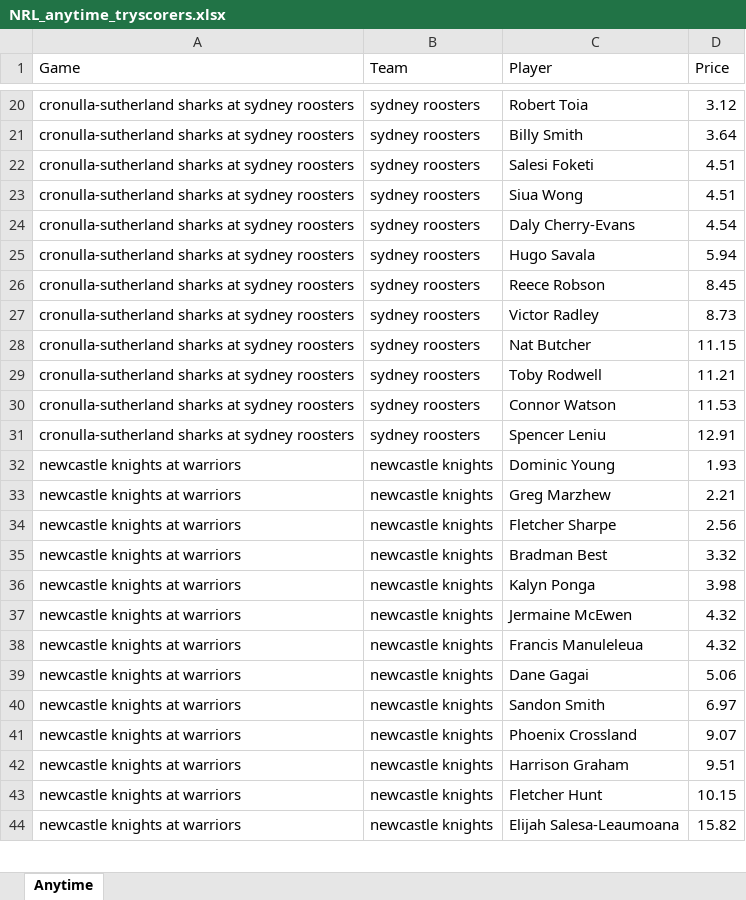
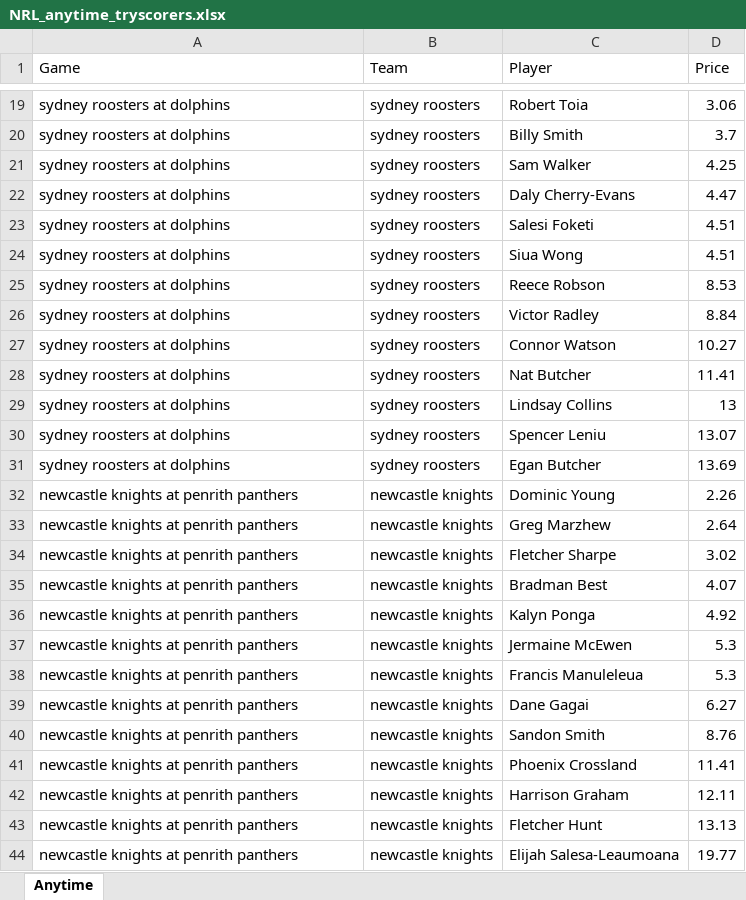
Before and after one commit to cgrocott89/ModelOutput, an Excel workbook: files/NRL_anytime_tryscorers.xlsx, sheet Anytime, drawn as a sheet; only a part is shown, gaps mark what is left out; values as stored, in another font and other column widths than the file's, no borders; removed rows and columns are numbered as before the commit, all else as after; the diff covers the shown part only; the diff names each change by its address in the sheet, - before the commit and + after, or states it on an @@ line.

```diff
--- a/files/NRL_anytime_tryscorers.xlsx (sheet Anytime)
+++ b/files/NRL_anytime_tryscorers.xlsx (sheet Anytime)
-A19:A20 (Game): cronulla-sutherland sharks at sydney roosters
+A19:A20 (Game): sydney roosters at dolphins
-D19 (Price): 3.12
+D19 (Price): 3.06
-D20 (Price): 3.64
+D20 (Price): 3.7
+row 21: sydney roosters at dolphins | sydney roosters | Sam Walker | 4.25
+row 22: sydney roosters at dolphins | sydney roosters | Daly Cherry-Evans | 4.47
-A23:A24 (Game): cronulla-sutherland sharks at sydney roosters
+A23:A24 (Game): sydney roosters at dolphins
-row 24: cronulla-sutherland sharks at sydney roosters | sydney roosters | Daly Cherry-Evans | 4.54
-row 25: cronulla-sutherland sharks at sydney roosters | sydney roosters | Hugo Savala | 5.94
-A25:A26 (Game): cronulla-sutherland sharks at sydney roosters
+A25:A26 (Game): sydney roosters at dolphins
-D25 (Price): 8.45
+D25 (Price): 8.53
-D26 (Price): 8.73
+D26 (Price): 8.84
-row 28: cronulla-sutherland sharks at sydney roosters | sydney roosters | Nat Butcher | 11.15
-row 29: cronulla-sutherland sharks at sydney roosters | sydney roosters | Toby Rodwell | 11.21
-A27 (Game): cronulla-sutherland sharks at sydney roosters
+A27 (Game): sydney roosters at dolphins
-D27 (Price): 11.53
+D27 (Price): 10.27
+row 28: sydney roosters at dolphins | sydney roosters | Nat Butcher | 11.41
+row 29: sydney roosters at dolphins | sydney roosters | Lindsay Collins | 13
-A30 (Game): cronulla-sutherland sharks at sydney roosters
+A30 (Game): sydney roosters at dolphins
-D30 (Price): 12.91
+D30 (Price): 13.07
+row 31: sydney roosters at dolphins | sydney roosters | Egan Butcher | 13.69
-A32:A44 (Game): newcastle knights at warriors
+A32:A44 (Game): newcastle knights at penrith panthers
-D32 (Price): 1.93
+D32 (Price): 2.26
-D33 (Price): 2.21
+D33 (Price): 2.64
-D34 (Price): 2.56
+D34 (Price): 3.02
-D35 (Price): 3.32
+D35 (Price): 4.07
-D36 (Price): 3.98
+D36 (Price): 4.92
-D37:D38 (Price): 4.32
+D37:D38 (Price): 5.3
-D39 (Price): 5.06
+D39 (Price): 6.27
-D40 (Price): 6.97
+D40 (Price): 8.76
-D41 (Price): 9.07
+D41 (Price): 11.41
-D42 (Price): 9.51
+D42 (Price): 12.11
-D43 (Price): 10.15
+D43 (Price): 13.13
-D44 (Price): 15.82
+D44 (Price): 19.77
```
Also changed, not shown: 31 added rows, 32 removed rows and 5 edited cells elsewhere in this sheet, files/AFLW_upcoming_projections.xlsx, files/AFL_goalscorers.xlsx, 46 other files.
